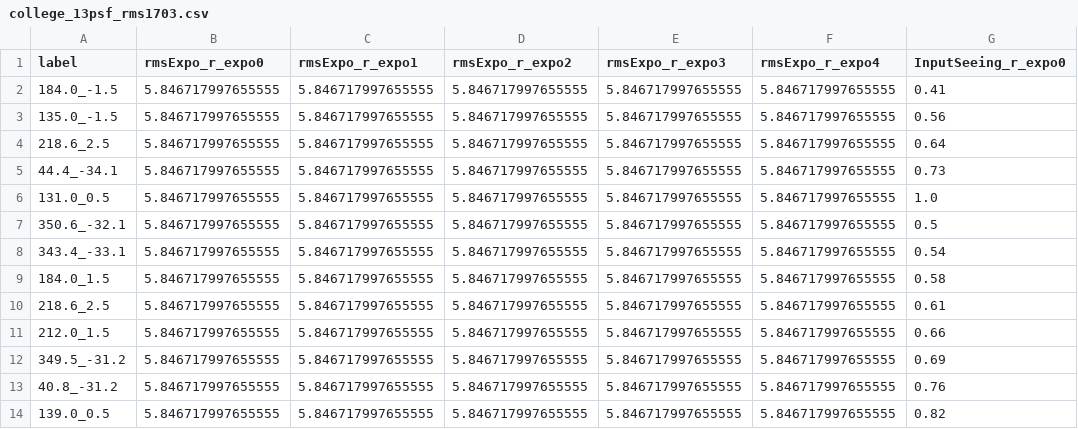
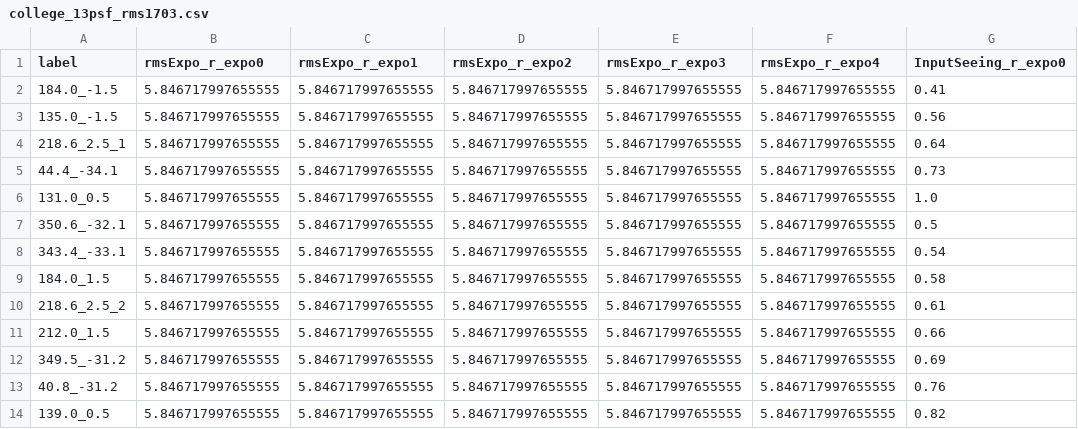
Before and after one commit to KiDS-WL/MultiBand_ImSim, a CSV file: noise_info/college_13psf_rms1703.csv, drawn as a sheet; only a part is shown; the diff names each change by its address in the sheet, - before the commit and + after, or states it on an @@ line.

Commit message:
update noise for college due to the same tile label

```diff
--- a/noise_info/college_13psf_rms1703.csv
+++ b/noise_info/college_13psf_rms1703.csv
-A4 (label): 218.6_2.5
+A4 (label): 218.6_2.5_1
-A10 (label): 218.6_2.5
+A10 (label): 218.6_2.5_2
```
Also changed, not shown: 1 other file.
